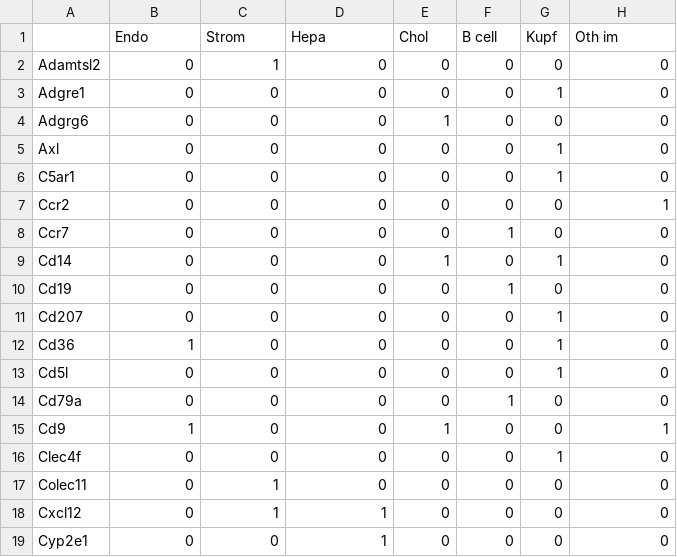
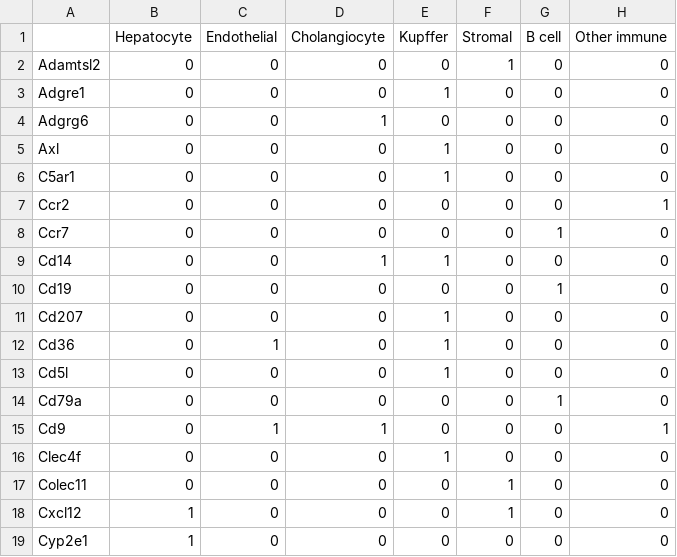
Before and after one commit to WoutVanhenden/Thesis, a CSV file: Marker_gene_lists/AtlasTopLevel_sort.csv, drawn as a sheet; only a part is shown; the diff covers the shown part only.

```diff
--- a/Marker_gene_lists/AtlasTopLevel_sort.csv
+++ b/Marker_gene_lists/AtlasTopLevel_sort.csv
@@ -1,19 +1,19 @@
-,Endo,Strom,Hepa,Chol,B cell,Kupf,Oth im
-Adamtsl2,0,1,0,0,0,0,0
-Adgre1,0,0,0,0,0,1,0
-Adgrg6,0,0,0,1,0,0,0
-Axl,0,0,0,0,0,1,0
-C5ar1,0,0,0,0,0,1,0
+,Hepatocyte,Endothelial,Cholangiocyte,Kupffer,Stromal,B cell,Other immune
+Adamtsl2,0,0,0,0,1,0,0
+Adgre1,0,0,0,1,0,0,0
+Adgrg6,0,0,1,0,0,0,0
+Axl,0,0,0,1,0,0,0
+C5ar1,0,0,0,1,0,0,0
 Ccr2,0,0,0,0,0,0,1
-Ccr7,0,0,0,0,1,0,0
-Cd14,0,0,0,1,0,1,0
-Cd19,0,0,0,0,1,0,0
-Cd207,0,0,0,0,0,1,0
-Cd36,1,0,0,0,0,1,0
-Cd5l,0,0,0,0,0,1,0
-Cd79a,0,0,0,0,1,0,0
-Cd9,1,0,0,1,0,0,1
-Clec4f,0,0,0,0,0,1,0
-Colec11,0,1,0,0,0,0,0
-Cxcl12,0,1,1,0,0,0,0
-Cyp2e1,0,0,1,0,0,0,0
+Ccr7,0,0,0,0,0,1,0
+Cd14,0,0,1,1,0,0,0
+Cd19,0,0,0,0,0,1,0
+Cd207,0,0,0,1,0,0,0
+Cd36,0,1,0,1,0,0,0
+Cd5l,0,0,0,1,0,0,0
+Cd79a,0,0,0,0,0,1,0
+Cd9,0,1,1,0,0,0,1
+Clec4f,0,0,0,1,0,0,0
+Colec11,0,0,0,0,1,0,0
+Cxcl12,1,0,0,0,1,0,0
+Cyp2e1,1,0,0,0,0,0,0
```
Also changed, not shown: 86 edited cells elsewhere in this file, Marker_gene_lists/AtlasSecondLevelScores_sort.csv, Marker_gene_lists/AtlasSecondLevel_sort.csv, 4 other files.
